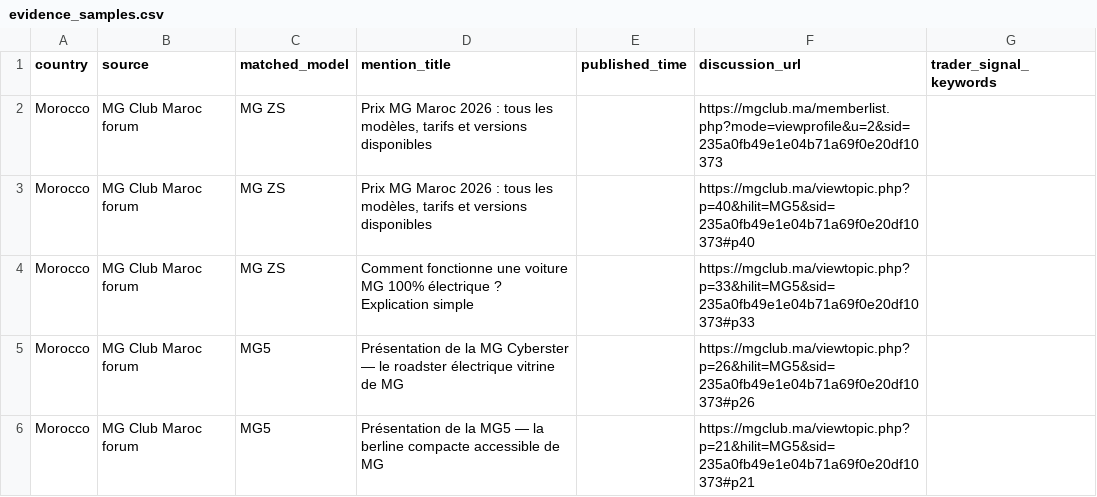
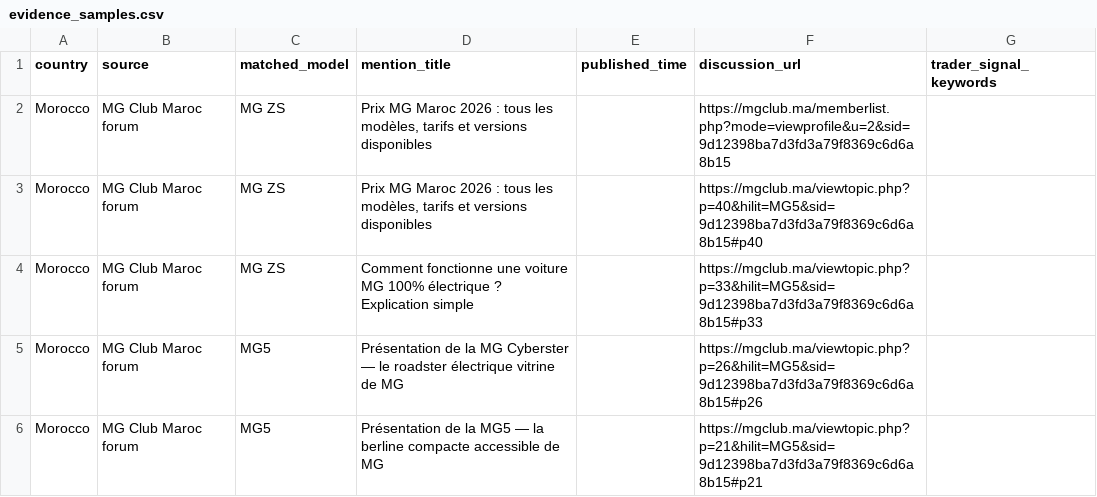
Before and after one commit to DTBknight/car-export-radar, a CSV file: data/latest/evidence_samples.csv, drawn as a sheet.

```diff
--- a/data/latest/evidence_samples.csv
+++ b/data/latest/evidence_samples.csv
@@ -1,6 +1,6 @@
 country,source,matched_model,mention_title,published_time,discussion_url,trader_signal_keywords
-Morocco,MG Club Maroc forum,MG ZS,"Prix MG Maroc 2026 : tous les modèles, tarifs et versions disponibles",,https://mgclub.ma/memberlist.php?mode=viewprofile&u=2&sid=235a0fb49e1e04b71a69f0e20df10373,
-Morocco,MG Club Maroc forum,MG ZS,"Prix MG Maroc 2026 : tous les modèles, tarifs et versions disponibles",,https://mgclub.ma/viewtopic.php?p=40&hilit=MG5&sid=235a0fb49e1e04b71a69f0e20df10373#p40,
-Morocco,MG Club Maroc forum,MG ZS,Comment fonctionne une voiture MG 100% électrique ? Explication simple,,https://mgclub.ma/viewtopic.php?p=33&hilit=MG5&sid=235a0fb49e1e04b71a69f0e20df10373#p33,
-Morocco,MG Club Maroc forum,MG5,Présentation de la MG Cyberster — le roadster électrique vitrine de MG,,https://mgclub.ma/viewtopic.php?p=26&hilit=MG5&sid=235a0fb49e1e04b71a69f0e20df10373#p26,
-Morocco,MG Club Maroc forum,MG5,Présentation de la MG5 — la berline compacte accessible de MG,,https://mgclub.ma/viewtopic.php?p=21&hilit=MG5&sid=235a0fb49e1e04b71a69f0e20df10373#p21,
+Morocco,MG Club Maroc forum,MG ZS,"Prix MG Maroc 2026 : tous les modèles, tarifs et versions disponibles",,https://mgclub.ma/memberlist.php?mode=viewprofile&u=2&sid=9d12398ba7d3fd3a79f8369c6d6a8b15,
+Morocco,MG Club Maroc forum,MG ZS,"Prix MG Maroc 2026 : tous les modèles, tarifs et versions disponibles",,https://mgclub.ma/viewtopic.php?p=40&hilit=MG5&sid=9d12398ba7d3fd3a79f8369c6d6a8b15#p40,
+Morocco,MG Club Maroc forum,MG ZS,Comment fonctionne une voiture MG 100% électrique ? Explication simple,,https://mgclub.ma/viewtopic.php?p=33&hilit=MG5&sid=9d12398ba7d3fd3a79f8369c6d6a8b15#p33,
+Morocco,MG Club Maroc forum,MG5,Présentation de la MG Cyberster — le roadster électrique vitrine de MG,,https://mgclub.ma/viewtopic.php?p=26&hilit=MG5&sid=9d12398ba7d3fd3a79f8369c6d6a8b15#p26,
+Morocco,MG Club Maroc forum,MG5,Présentation de la MG5 — la berline compacte accessible de MG,,https://mgclub.ma/viewtopic.php?p=21&hilit=MG5&sid=9d12398ba7d3fd3a79f8369c6d6a8b15#p21,
```
Also changed, not shown: data/latest/cleaned_mentions.csv, data/latest/model_heat_by_market.csv, 2 other files.
